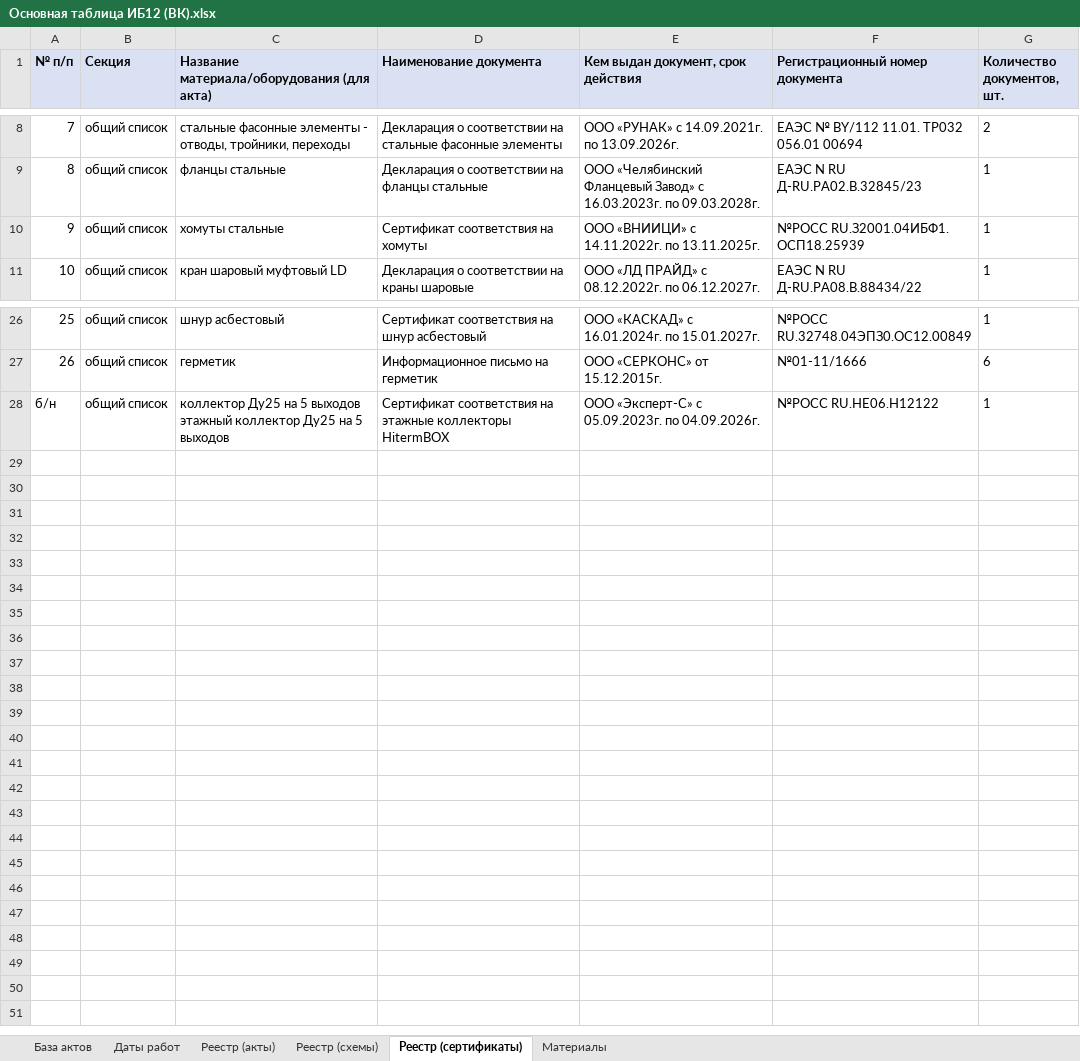
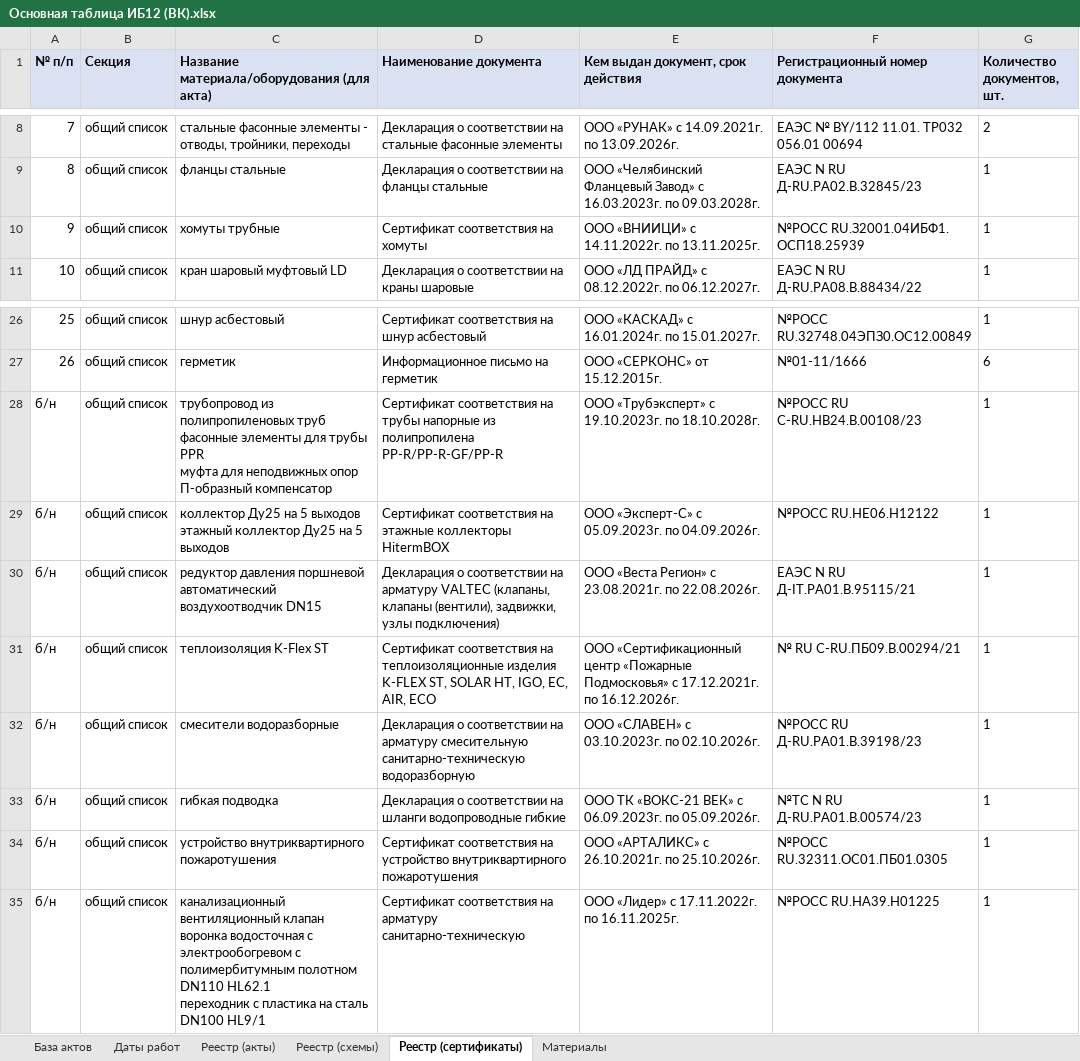
Before and after one commit to ktowho/ISPOLNIT, an Excel workbook: output/spreadsheet/Основная таблица ИБ12 (ВК).xlsx, sheet Реестр (сертификаты), drawn as a sheet; only a part is shown, gaps mark what is left out; values as stored, in another font and other column widths than the file's, no borders; ↵ is a line break in a cell; the diff names each change by its address in the sheet, - before the commit and + after, or states it on an @@ line.

Commit message:
Обновить реестр сертификатов и тексты материалов

```diff
--- a/output/spreadsheet/Основная таблица ИБ12 (ВК).xlsx (sheet Реестр (сертификаты))
+++ b/output/spreadsheet/Основная таблица ИБ12 (ВК).xlsx (sheet Реестр (сертификаты))
-C10: хомуты стальные
+C10: хомуты трубные
+row 28: б/н | общий список | трубопровод из полипропиленовых труб ↵ фасонные элементы для трубы PPR ↵ муфта для неподвижных опор ↵ П-образный компенсатор | Сертификат соответствия на трубы напорные из полипропилена PP-R/PP-R-GF/PP-R | ООО «Трубэксперт» с 19.10.2023г. по 18.10.2028г. | №РОСС RU C-RU.НВ24.В.00108/23 | 1
+row 30: б/н | общий список | редуктор давления поршневой ↵ автоматический воздухоотводчик DN15 | Декларация о соответствии на арматуру VALTEC (клапаны, клапаны (вентили), задвижки, узлы подключения) | ООО «Веста Регион» с 23.08.2021г. по 22.08.2026г. | ЕАЭС N RU Д-IT.РА01.В.95115/21 | 1
+row 31: б/н | общий список | теплоизоляция K-Flex ST | Сертификат соответствия на теплоизоляционные изделия K-FLEX ST, SOLAR HT, IGO, EC, AIR, ECO | ООО «Сертификационный центр «Пожарные Подмосковья» с 17.12.2021г. по 16.12.2026г. | № RU C-RU.ПБ09.В.00294/21 | 1
+row 32: б/н | общий список | смесители водоразборные | Декларация о соответствии на арматуру смесительную санитарно-техническую водоразборную | ООО «СЛАВЕН» с 03.10.2023г. по 02.10.2026г. | №РОСС RU Д-RU.РА01.В.39198/23 | 1
+row 33: б/н | общий список | гибкая подводка | Декларация о соответствии на шланги водопроводные гибкие | ООО ТК «ВОКС-21 ВЕК» с 06.09.2023г. по 05.09.2026г. | №TC N RU Д-RU.РА01.В.00574/23 | 1
+row 34: б/н | общий список | устройство внутриквартирного пожаротушения | Сертификат соответствия на устройство внутриквартирного пожаротушения | ООО «АРТАЛИКС» с 26.10.2021г. по 25.10.2026г. | №РОСС RU.32311.ОС01.ПБ01.0305 | 1
+row 35: б/н | общий список | канализационный вентиляционный клапан ↵ воронка водосточная с электрообогревом с полимербитумным полотном DN110 HL62.1 ↵ переходник с пластика на сталь DN100 HL9/1 | Сертификат соответствия на арматуру санитарно-техническую | ООО «Лидер» с 17.11.2022г. по 16.11.2025г. | №РОСС RU.НА39.Н01225 | 1
```
Also changed, not shown: sheet Материалы, hidden cells, 10 other files.
